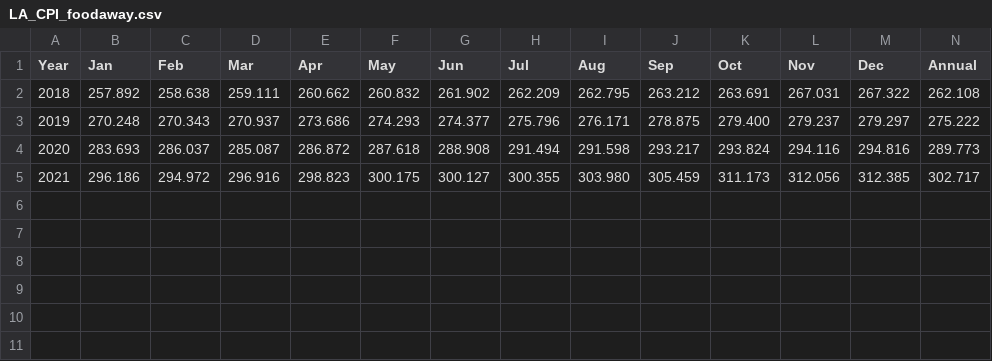
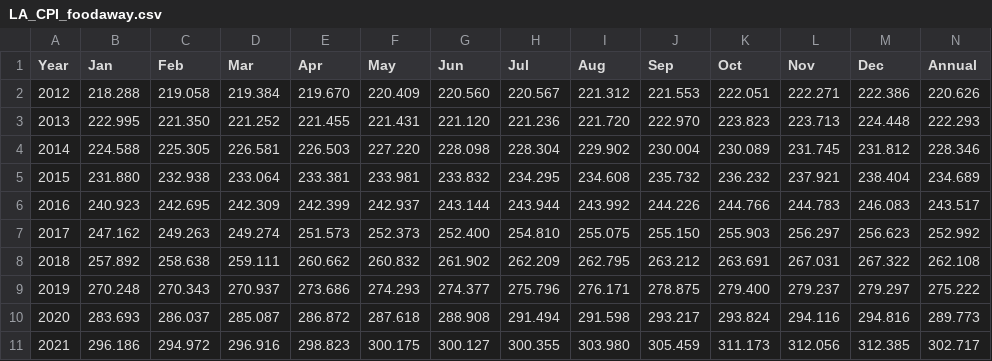
Before and after one commit to Angelboy-commercial/data-zookeepers, a CSV file: Data/LA_CPI_foodaway.csv, drawn as a sheet; only a part is shown; rows hold the shown columns only; the diff names each change by its address in the sheet, - before the commit and + after, or states it on an @@ line.

```diff
--- a/Data/LA_CPI_foodaway.csv
+++ b/Data/LA_CPI_foodaway.csv
+row 2: 2012 | 218.288 | 219.058 | 219.384 | 219.670 | 220.409 | 220.560 | 220.567 | 221.312 | 221.553 | 222.051 | 222.271 | 222.386 | 220.626
+row 3: 2013 | 222.995 | 221.350 | 221.252 | 221.455 | 221.431 | 221.120 | 221.236 | 221.720 | 222.970 | 223.823 | 223.713 | 224.448 | 222.293
+row 4: 2014 | 224.588 | 225.305 | 226.581 | 226.503 | 227.220 | 228.098 | 228.304 | 229.902 | 230.004 | 230.089 | 231.745 | 231.812 | 228.346
+row 5: 2015 | 231.880 | 232.938 | 233.064 | 233.381 | 233.981 | 233.832 | 234.295 | 234.608 | 235.732 | 236.232 | 237.921 | 238.404 | 234.689
+row 6: 2016 | 240.923 | 242.695 | 242.309 | 242.399 | 242.937 | 243.144 | 243.944 | 243.992 | 244.226 | 244.766 | 244.783 | 246.083 | 243.517
+row 7: 2017 | 247.162 | 249.263 | 249.274 | 251.573 | 252.373 | 252.400 | 254.810 | 255.075 | 255.150 | 255.903 | 256.297 | 256.623 | 252.992
```
Also changed, not shown: Data/LA_CPI_apparel.csv, Data/LA_CPI_housing.csv.
